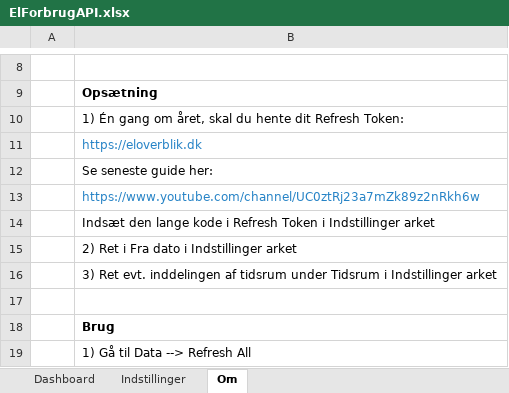
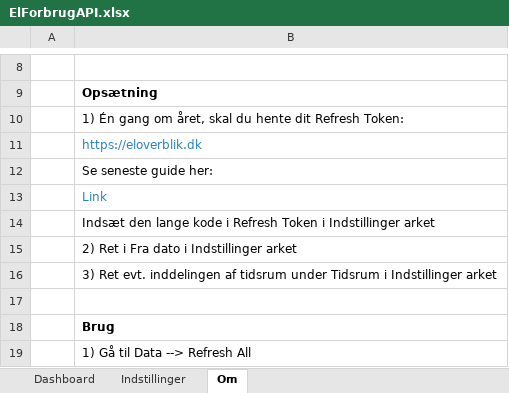
Before and after one commit to torben87/DitElforbrugIExcelAPI, an Excel workbook: ElForbrugAPI.xlsx, sheet Om, drawn as a sheet; only a part is shown, gaps mark what is left out; values as stored, in another font and other column widths than the file's, no borders; the diff names each change by its address in the sheet, - before the commit and + after, or states it on an @@ line.

Commit message:
Redigeret link til guide
Linket til guiden i Om arket pegede på en youtube video om download af CSV fil. Det er nu opdateret til et link til pdf med beskrivelse af hentning af refresh token.

```diff
--- a/ElForbrugAPI.xlsx (sheet Om)
+++ b/ElForbrugAPI.xlsx (sheet Om)
-B13: https://www.youtube.com/channel/UC0ztRj23a7mZk89z2nRkh6w
+B13: Link
```
